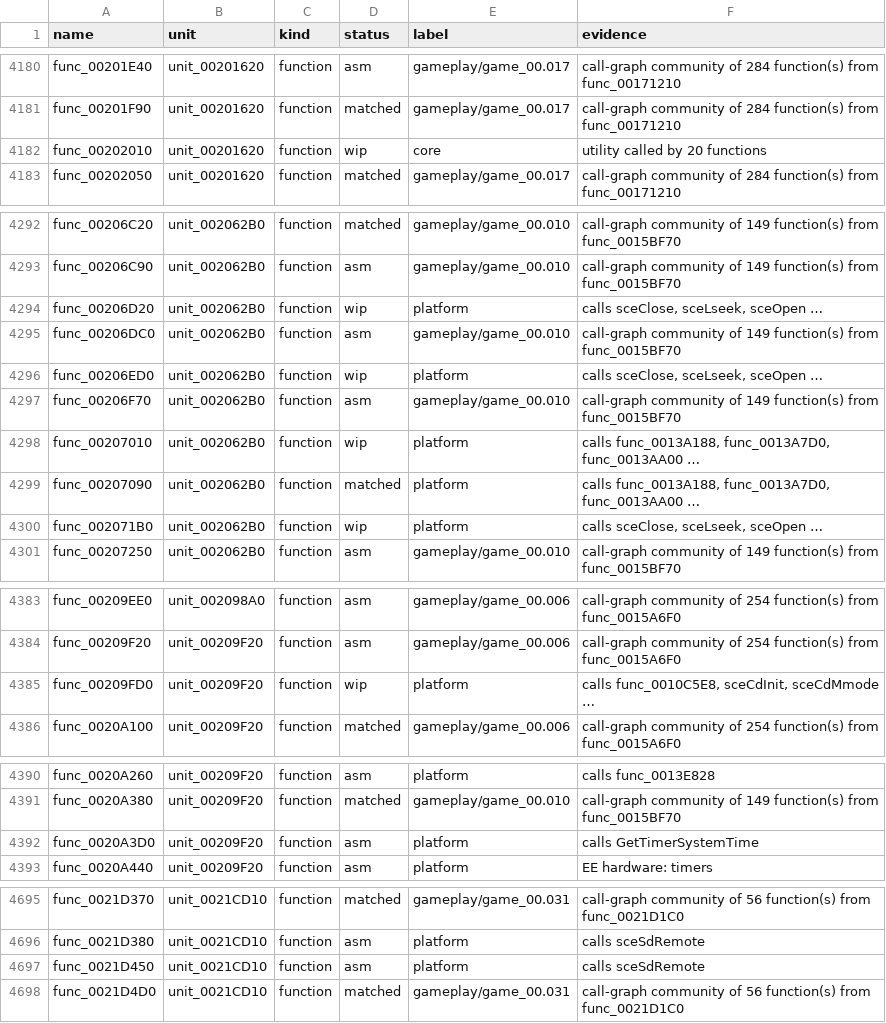
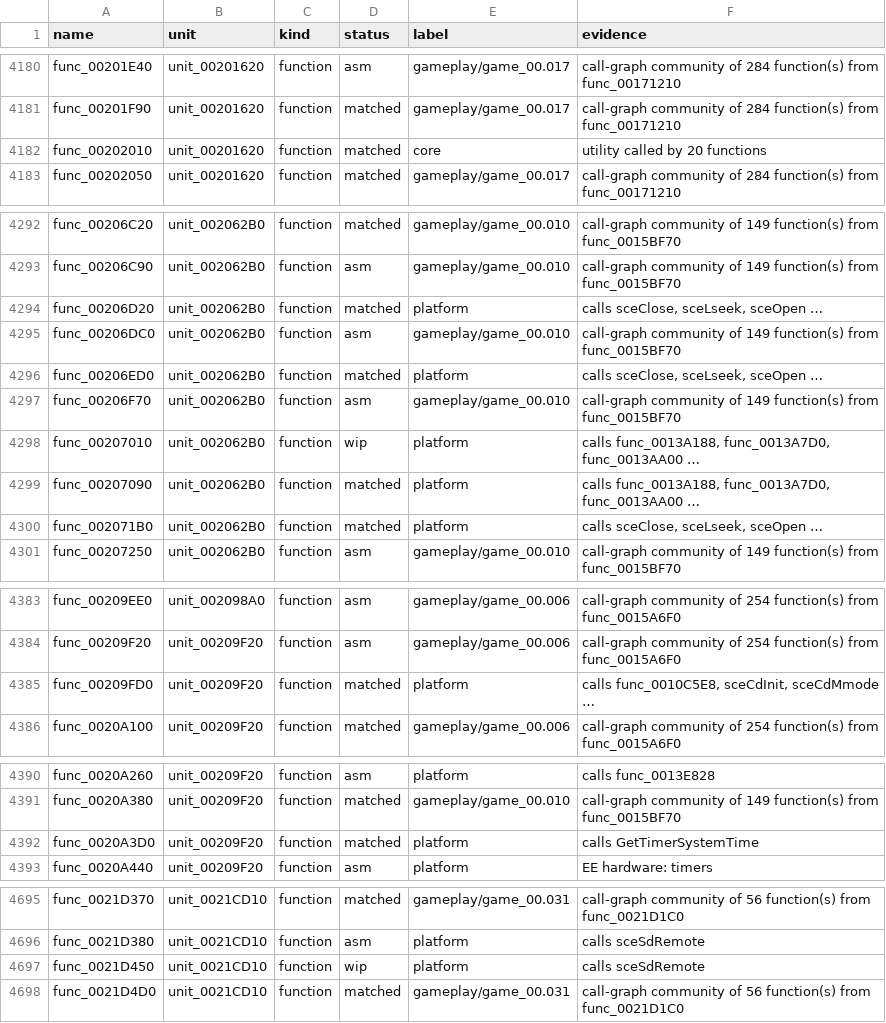
Before and after one commit to Harskov/fate-unlimited-codes-jp, a TSV file: symbols/fate-unlimited-codes-jp-symbols.tsv, drawn as a sheet; only a part is shown, gaps mark what is left out; the diff covers the shown part only.

```diff
--- a/symbols/fate-unlimited-codes-jp-symbols.tsv
+++ b/symbols/fate-unlimited-codes-jp-symbols.tsv
@@ -4181,3 +4181,3 @@ func_00201E40	unit_00201620	function	asm	gameplay/game_00.017	call-graph communi
 func_00201F90	unit_00201620	function	matched	gameplay/game_00.017	call-graph community of 284 function(s) from func_00171210
-func_00202010	unit_00201620	function	wip	core	utility called by 20 functions
+func_00202010	unit_00201620	function	matched	core	utility called by 20 functions
 func_00202050	unit_00201620	function	matched	gameplay/game_00.017	call-graph community of 284 function(s) from func_00171210
@@ -4293,5 +4293,5 @@ func_00206C20	unit_002062B0	function	matched	gameplay/game_00.010	call-graph com
 func_00206C90	unit_002062B0	function	asm	gameplay/game_00.010	call-graph community of 149 function(s) from func_0015BF70
-func_00206D20	unit_002062B0	function	wip	platform	calls sceClose, sceLseek, sceOpen …
+func_00206D20	unit_002062B0	function	matched	platform	calls sceClose, sceLseek, sceOpen …
 func_00206DC0	unit_002062B0	function	asm	gameplay/game_00.010	call-graph community of 149 function(s) from func_0015BF70
-func_00206ED0	unit_002062B0	function	wip	platform	calls sceClose, sceLseek, sceOpen …
+func_00206ED0	unit_002062B0	function	matched	platform	calls sceClose, sceLseek, sceOpen …
 func_00206F70	unit_002062B0	function	asm	gameplay/game_00.010	call-graph community of 149 function(s) from func_0015BF70
@@ -4299,3 +4299,3 @@ func_00207010	unit_002062B0	function	wip	platform	calls func_0013A188, func_0013
 func_00207090	unit_002062B0	function	matched	platform	calls func_0013A188, func_0013A7D0, func_0013AA00 …
-func_002071B0	unit_002062B0	function	wip	platform	calls sceClose, sceLseek, sceOpen …
+func_002071B0	unit_002062B0	function	matched	platform	calls sceClose, sceLseek, sceOpen …
 func_00207250	unit_002062B0	function	asm	gameplay/game_00.010	call-graph community of 149 function(s) from func_0015BF70
@@ -4384,3 +4384,3 @@ func_00209EE0	unit_002098A0	function	asm	gameplay/game_00.006	call-graph communi
 func_00209F20	unit_00209F20	function	asm	gameplay/game_00.006	call-graph community of 254 function(s) from func_0015A6F0
-func_00209FD0	unit_00209F20	function	wip	platform	calls func_0010C5E8, sceCdInit, sceCdMmode …
+func_00209FD0	unit_00209F20	function	matched	platform	calls func_0010C5E8, sceCdInit, sceCdMmode …
 func_0020A100	unit_00209F20	function	matched	gameplay/game_00.006	call-graph community of 254 function(s) from func_0015A6F0
@@ -4391,3 +4391,3 @@ func_0020A260	unit_00209F20	function	asm	platform	calls func_0013E828
 func_0020A380	unit_00209F20	function	matched	gameplay/game_00.010	call-graph community of 149 function(s) from func_0015BF70
-func_0020A3D0	unit_00209F20	function	asm	platform	calls GetTimerSystemTime
+func_0020A3D0	unit_00209F20	function	matched	platform	calls GetTimerSystemTime
 func_0020A440	unit_00209F20	function	asm	platform	EE hardware: timers
@@ -4696,3 +4696,3 @@ func_0021D370	unit_0021CD10	function	matched	gameplay/game_00.031	call-graph com
 func_0021D380	unit_0021CD10	function	asm	platform	calls sceSdRemote
-func_0021D450	unit_0021CD10	function	asm	platform	calls sceSdRemote
+func_0021D450	unit_0021CD10	function	wip	platform	calls sceSdRemote
 func_0021D4D0	unit_0021CD10	function	matched	gameplay/game_00.031	call-graph community of 56 function(s) from func_0021D1C0
```
Also changed, not shown: 1 edited cell elsewhere in this file, 9 other files.
